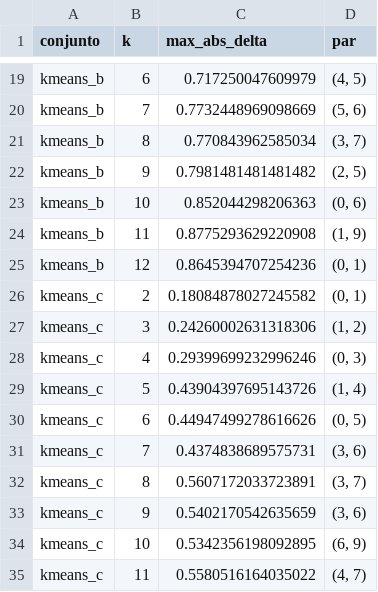
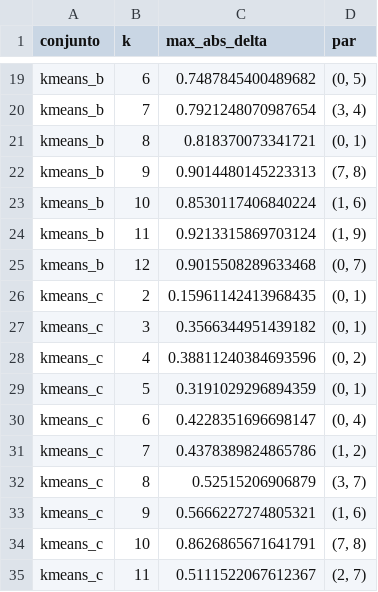
Before and after one commit to JorgeCMA/wildfires-project, a CSV file: data/processed/unsupervised/severidad_kmeans.csv, drawn as a sheet; only a part is shown, gaps mark what is left out; the diff covers the shown part only; the diff names each change by its address in the sheet, - before the commit and + after, or states it on an @@ line.

```diff
--- a/data/processed/unsupervised/severidad_kmeans.csv
+++ b/data/processed/unsupervised/severidad_kmeans.csv
-C19 (max_abs_delta): 0.717250047609979
+C19 (max_abs_delta): 0.7487845400489682
-D19 (par): (4, 5)
+D19 (par): (0, 5)
-C20 (max_abs_delta): 0.7732448969098669
+C20 (max_abs_delta): 0.7921248070987654
-D20 (par): (5, 6)
+D20 (par): (3, 4)
-C21 (max_abs_delta): 0.770843962585034
+C21 (max_abs_delta): 0.818370073341721
-D21 (par): (3, 7)
+D21 (par): (0, 1)
-C22 (max_abs_delta): 0.7981481481481482
+C22 (max_abs_delta): 0.9014480145223313
-D22 (par): (2, 5)
+D22 (par): (7, 8)
-C23 (max_abs_delta): 0.852044298206363
+C23 (max_abs_delta): 0.8530117406840224
-D23 (par): (0, 6)
+D23 (par): (1, 6)
-C24 (max_abs_delta): 0.8775293629220908
+C24 (max_abs_delta): 0.9213315869703124
-C25 (max_abs_delta): 0.8645394707254236
+C25 (max_abs_delta): 0.9015508289633468
-D25 (par): (0, 1)
+D25 (par): (0, 7)
-C26 (max_abs_delta): 0.18084878027245582
+C26 (max_abs_delta): 0.15961142413968435
-C27 (max_abs_delta): 0.24260002631318306
+C27 (max_abs_delta): 0.3566344951439182
-D27 (par): (1, 2)
+D27 (par): (0, 1)
-C28 (max_abs_delta): 0.29399699232996246
+C28 (max_abs_delta): 0.38811240384693596
-D28 (par): (0, 3)
+D28 (par): (0, 2)
-C29 (max_abs_delta): 0.43904397695143726
+C29 (max_abs_delta): 0.3191029296894359
-D29 (par): (1, 4)
+D29 (par): (0, 1)
-C30 (max_abs_delta): 0.44947499278616626
+C30 (max_abs_delta): 0.4228351696698147
-D30 (par): (0, 5)
+D30 (par): (0, 4)
-C31 (max_abs_delta): 0.4374838689575731
+C31 (max_abs_delta): 0.4378389824865786
-D31 (par): (3, 6)
+D31 (par): (1, 2)
-C32 (max_abs_delta): 0.5607172033723891
+C32 (max_abs_delta): 0.52515206906879
-C33 (max_abs_delta): 0.5402170542635659
+C33 (max_abs_delta): 0.5666227274805321
-D33 (par): (3, 6)
+D33 (par): (1, 6)
-C34 (max_abs_delta): 0.5342356198092895
+C34 (max_abs_delta): 0.8626865671641791
-D34 (par): (6, 9)
+D34 (par): (7, 8)
-C35 (max_abs_delta): 0.5580516164035022
+C35 (max_abs_delta): 0.5111522067612367
-D35 (par): (4, 7)
+D35 (par): (2, 7)
```
Also changed, not shown: 33 edited cells elsewhere in this file, data/processed/unsupervised/contrastes_anomalias.csv, data/processed/unsupervised/perfiles_kmeans_a.csv, 37 other files.
